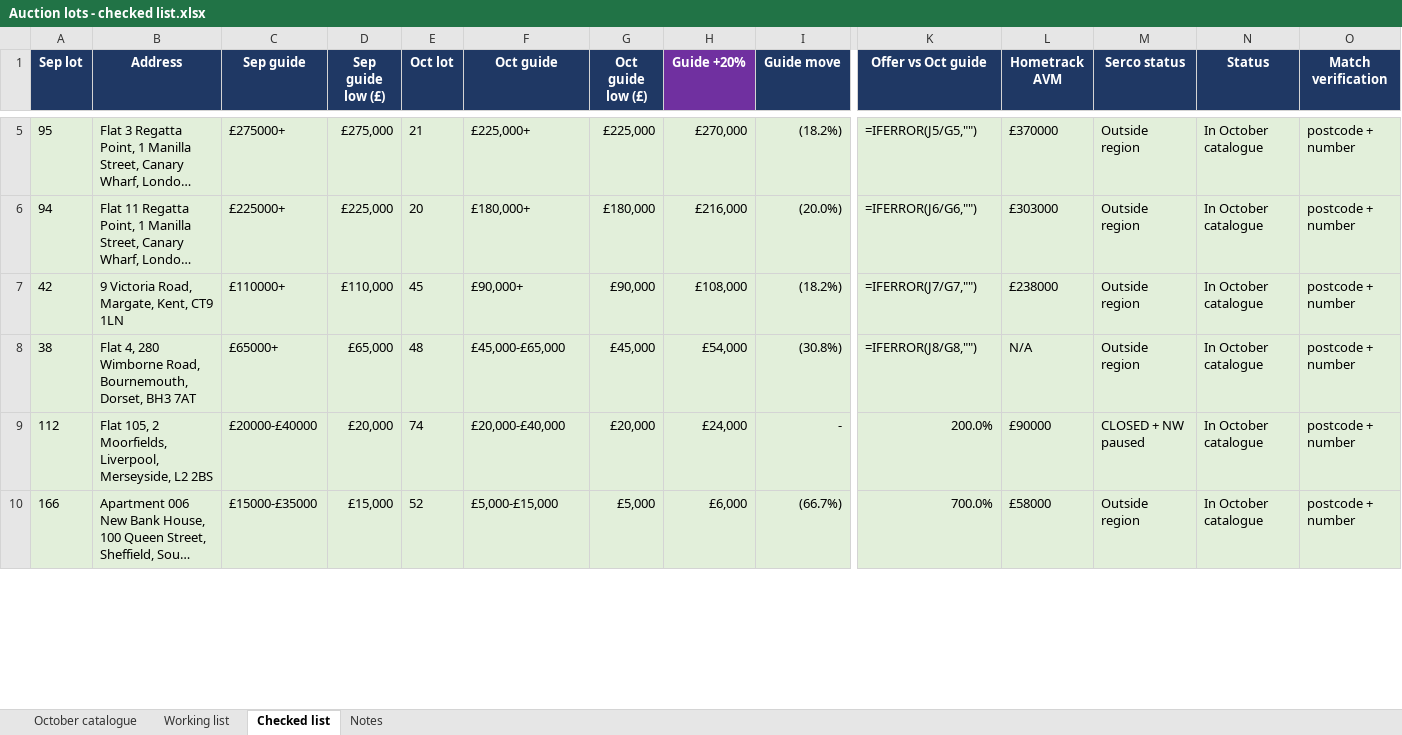
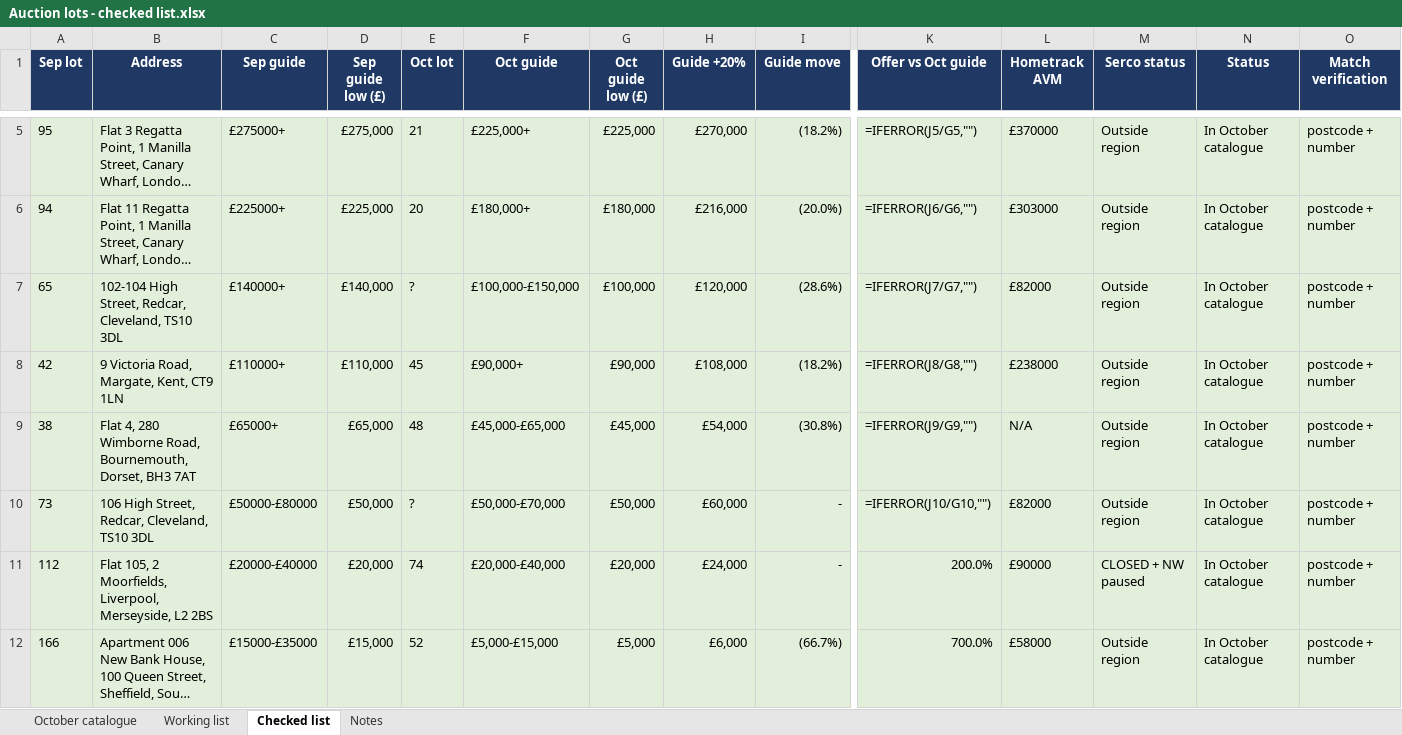
Before and after one commit to Wealthbrokerage/We-task-runner, an Excel workbook: auction_xref/Auction lots - checked list.xlsx, sheet Checked list, drawn as a sheet; only a part is shown, gaps mark what is left out; long unchanged cells end in …; values as stored, in another font and other column widths than the file's, no borders; formulas without a stored value are shown as written; addresses are those after the commit; rows hold the shown columns only; the diff covers the shown part only; the diff names each change by its address in the sheet, - before the commit and + after, or states it on an @@ line.

```diff
--- a/auction_xref/Auction lots - checked list.xlsx (sheet Checked list)
+++ b/auction_xref/Auction lots - checked list.xlsx (sheet Checked list)
-H1 fill: #7030A0
+H1 fill: #1F3864
+row 7: 65 | 102-104 High Street, Redcar, Cleveland, TS10 3DL | £140000+ | £140,000 | ? | £100,000-£150,000 | £100,000 | £120,000 | (28.6%) | =IFERROR(J7/G7,"") | £82000 | Outside region | In October catalogue | postcode + number
-K8 (Offer vs Oct guide): =IFERROR(J7/G7,"")
+K8 (Offer vs Oct guide): =IFERROR(J8/G8,"")
-K9 (Offer vs Oct guide): =IFERROR(J8/G8,"")
+K9 (Offer vs Oct guide): =IFERROR(J9/G9,"")
+row 10: 73 | 106 High Street, Redcar, Cleveland, TS10 3DL | £50000-£80000 | £50,000 | ? | £50,000-£70,000 | £50,000 | £60,000 | - | =IFERROR(J10/G10,"") | £82000 | Outside region | In October catalogue | postcode + number
```
Also changed, not shown: 2 removed rows and 120 edited cells elsewhere in this sheet, sheet Working list, sheet Notes, sheet October catalogue, formulas that keep their value, 4 other files.
